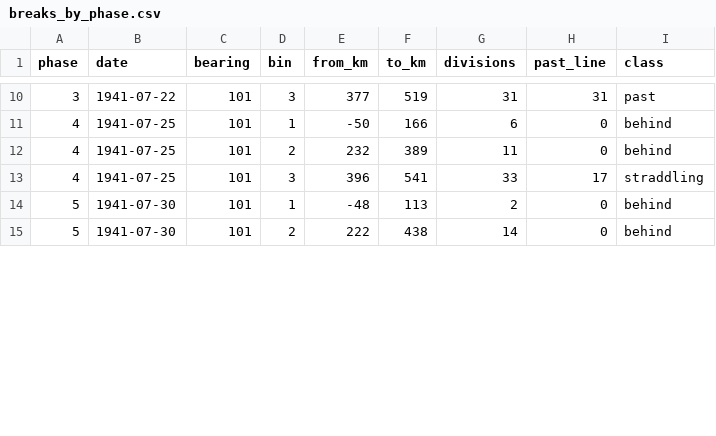
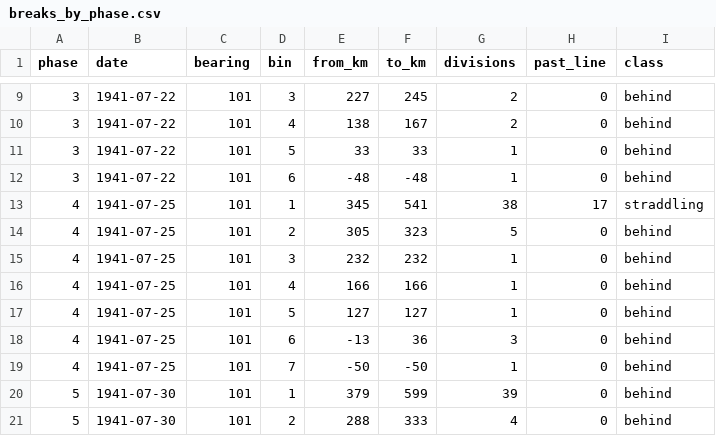
Before and after one commit to gavho/Barbarossa-Analysis, a CSV file: analysis/phase_distributions/breaks_by_phase.csv, drawn as a sheet; only a part is shown, gaps mark what is left out; the diff covers the shown part only.

Commit message:
Add phase-date and daily group analyses
Replace the phase-line distribution analysis with 90%-fit Jenks bins on planned dates, and add daily local groups linked across time using a 30 km neighbor rule. Integrate both analyses into the dashboard and update the brief with their maps and findings.

```diff
--- a/analysis/phase_distributions/breaks_by_phase.csv
+++ b/analysis/phase_distributions/breaks_by_phase.csv
@@ -10,6 +9,13 @@ phase,date,bearing,bin,from_km,to_km,divisions,past_line,class
-3,1941-07-22,101,3,377,519,31,31,past
-4,1941-07-25,101,1,-50,166,6,0,behind
-4,1941-07-25,101,2,232,389,11,0,behind
-4,1941-07-25,101,3,396,541,33,17,straddling
-5,1941-07-30,101,1,-48,113,2,0,behind
-5,1941-07-30,101,2,222,438,14,0,behind
+3,1941-07-22,101,3,227,245,2,0,behind
+3,1941-07-22,101,4,138,167,2,0,behind
+3,1941-07-22,101,5,33,33,1,0,behind
+3,1941-07-22,101,6,-48,-48,1,0,behind
+4,1941-07-25,101,1,345,541,38,17,straddling
+4,1941-07-25,101,2,305,323,5,0,behind
+4,1941-07-25,101,3,232,232,1,0,behind
+4,1941-07-25,101,4,166,166,1,0,behind
+4,1941-07-25,101,5,127,127,1,0,behind
+4,1941-07-25,101,6,-13,36,3,0,behind
+4,1941-07-25,101,7,-50,-50,1,0,behind
+5,1941-07-30,101,1,379,599,39,0,behind
+5,1941-07-30,101,2,288,333,4,0,behind
```
Also changed, not shown: 3 added rows, 2 removed rows and 30 edited cells elsewhere in this file, 40 other files.
